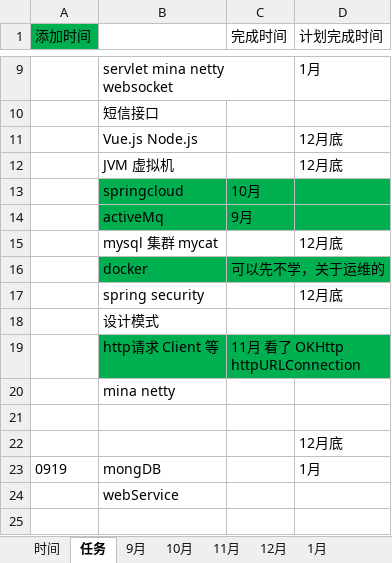
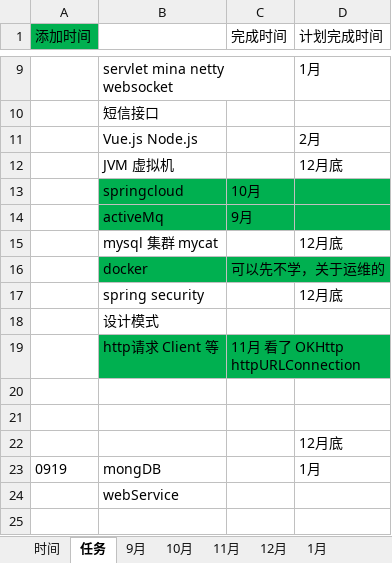
Before and after one commit to zhuoyue9527/plan, an Excel workbook: 计划.xlsx, sheet 任务, drawn as a sheet; only a part is shown, gaps mark what is left out; values as stored, in another font and other column widths than the file's, no borders; the diff names each change by its address in the sheet, - before the commit and + after, or states it on an @@ line.

```diff
--- a/计划.xlsx (sheet 任务)
+++ b/计划.xlsx (sheet 任务)
-D11 (计划完成时间): 12月底
+D11 (计划完成时间): 2月
-B20: mina netty
+B20: (empty)
```
Also changed, not shown: sheet 12月.
